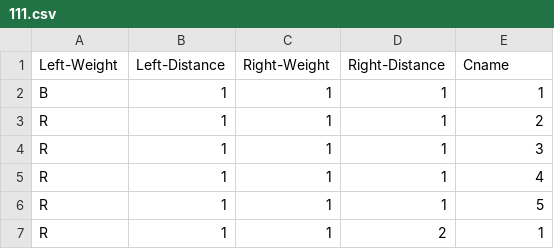
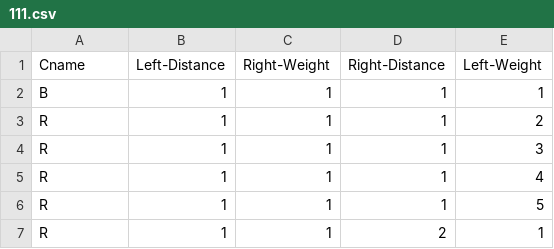
Before and after one commit to rafaoli1203/aaa, a CSV file: 111.csv, drawn as a sheet; only a part is shown.

Commit message:
Update 111.csv

```diff
--- a/111.csv
+++ b/111.csv
@@ -1,2 +1,2 @@
-Left-Weight,Left-Distance,Right-Weight,Right-Distance,Cname								
+Cname,Left-Distance,Right-Weight,Right-Distance,Left-Weight							
 B,1,1,1,1								
```
